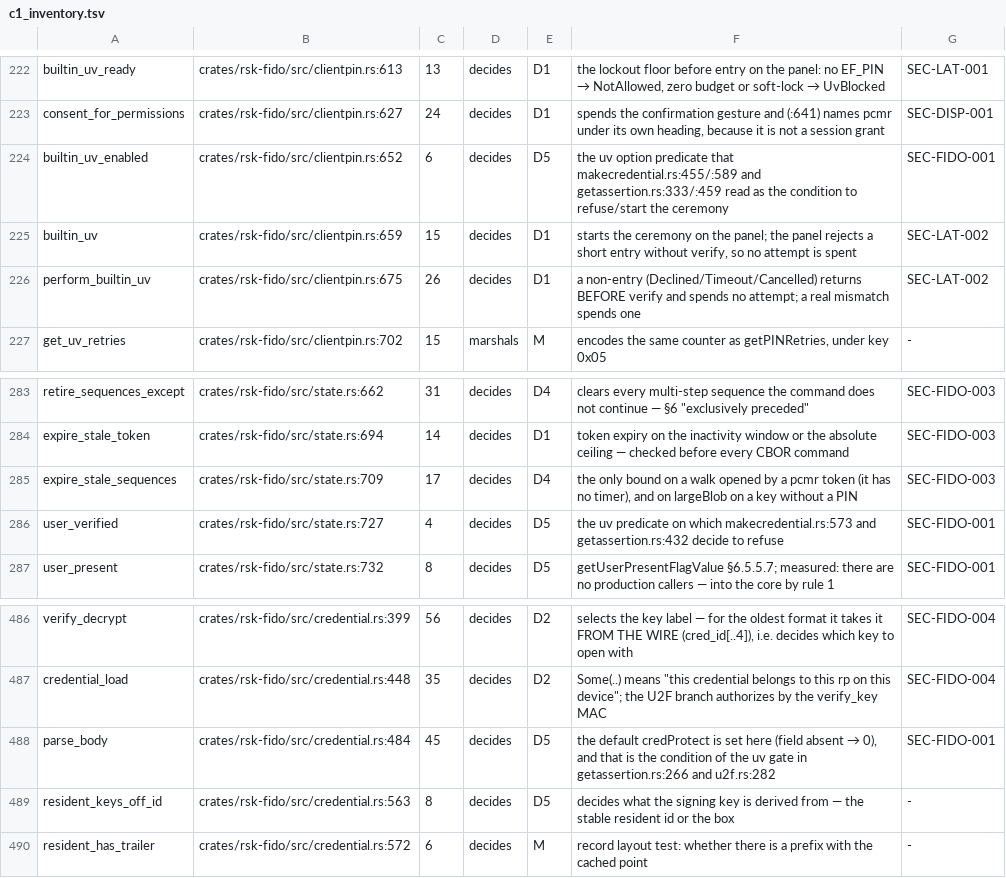
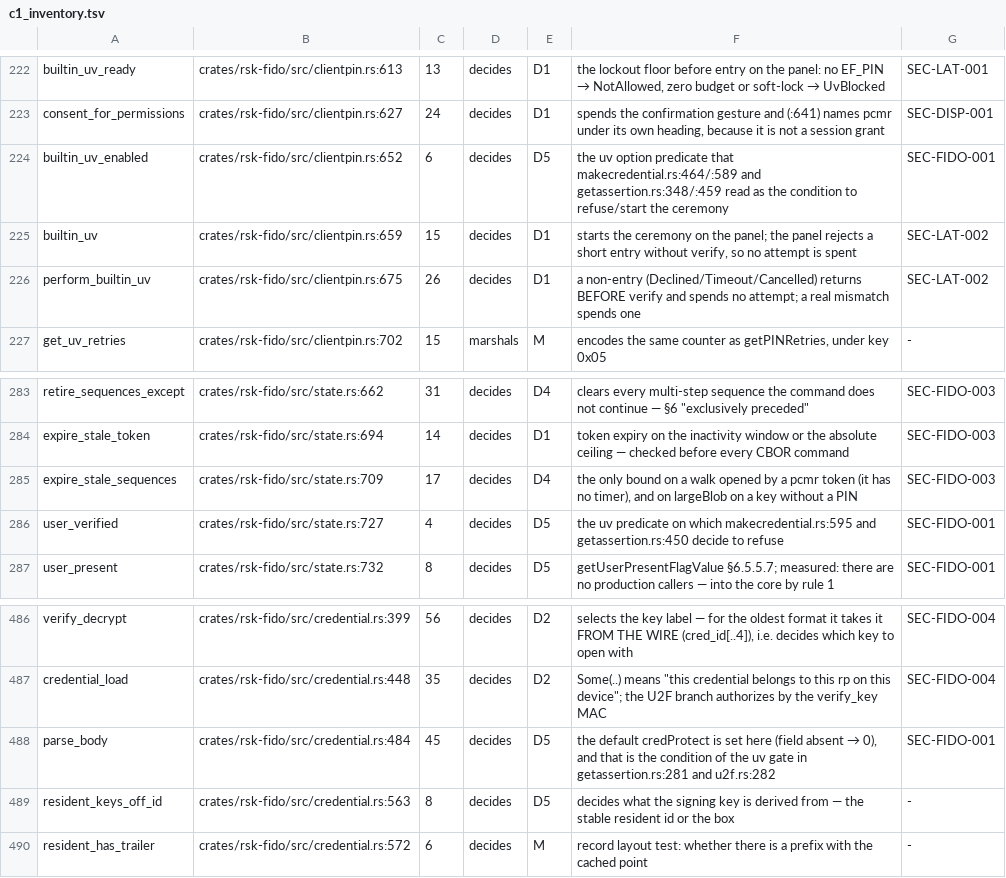
Before and after one commit to TheMaxMur/RS-Key, a TSV file: assurance/c1_inventory.tsv, drawn as a sheet; only a part is shown, gaps mark what is left out.

```diff
--- a/assurance/c1_inventory.tsv
+++ b/assurance/c1_inventory.tsv
@@ -223,3 +223,3 @@ builtin_uv_ready	crates/rsk-fido/src/clientpin.rs:613	13	decides	D1	the lockout
 consent_for_permissions	crates/rsk-fido/src/clientpin.rs:627	24	decides	D1	spends the confirmation gesture and (:641) names pcmr under its own heading, because it is not a session grant	SEC-DISP-001
-builtin_uv_enabled	crates/rsk-fido/src/clientpin.rs:652	6	decides	D5	the uv option predicate that makecredential.rs:455/:589 and getassertion.rs:333/:459 read as the condition to refuse/start the ceremony	SEC-FIDO-001
+builtin_uv_enabled	crates/rsk-fido/src/clientpin.rs:652	6	decides	D5	the uv option predicate that makecredential.rs:464/:589 and getassertion.rs:348/:459 read as the condition to refuse/start the ceremony	SEC-FIDO-001
 builtin_uv	crates/rsk-fido/src/clientpin.rs:659	15	decides	D1	starts the ceremony on the panel; the panel rejects a short entry without verify, so no attempt is spent	SEC-LAT-002
@@ -285,3 +285,3 @@ expire_stale_token	crates/rsk-fido/src/state.rs:694	14	decides	D1	token expiry o
 expire_stale_sequences	crates/rsk-fido/src/state.rs:709	17	decides	D4	the only bound on a walk opened by a pcmr token (it has no timer), and on largeBlob on a key without a PIN	SEC-FIDO-003
-user_verified	crates/rsk-fido/src/state.rs:727	4	decides	D5	the uv predicate on which makecredential.rs:573 and getassertion.rs:432 decide to refuse	SEC-FIDO-001
+user_verified	crates/rsk-fido/src/state.rs:727	4	decides	D5	the uv predicate on which makecredential.rs:595 and getassertion.rs:450 decide to refuse	SEC-FIDO-001
 user_present	crates/rsk-fido/src/state.rs:732	8	decides	D5	getUserPresentFlagValue §6.5.5.7; measured: there are no production callers — into the core by rule 1	SEC-FIDO-001
@@ -487,3 +487,3 @@ verify_decrypt	crates/rsk-fido/src/credential.rs:399	56	decides	D2	selects the k
 credential_load	crates/rsk-fido/src/credential.rs:448	35	decides	D2	Some(..) means "this credential belongs to this rp on this device"; the U2F branch authorizes by the verify_key MAC	SEC-FIDO-004
-parse_body	crates/rsk-fido/src/credential.rs:484	45	decides	D5	the default credProtect is set here (field absent → 0), and that is the condition of the uv gate in getassertion.rs:266 and u2f.rs:282	SEC-FIDO-001
+parse_body	crates/rsk-fido/src/credential.rs:484	45	decides	D5	the default credProtect is set here (field absent → 0), and that is the condition of the uv gate in getassertion.rs:281 and u2f.rs:282	SEC-FIDO-001
 resident_keys_off_id	crates/rsk-fido/src/credential.rs:563	8	decides	D5	decides what the signing key is derived from — the stable resident id or the box	-
```
Also changed, not shown: 50 other files.
